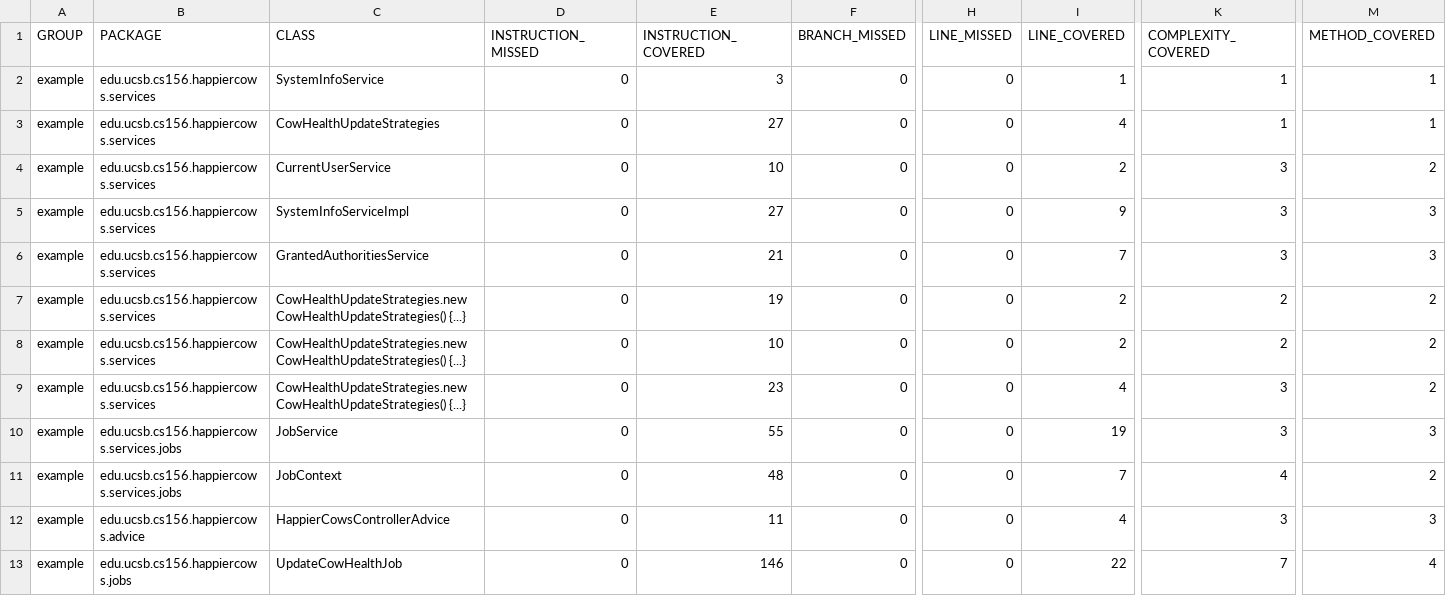
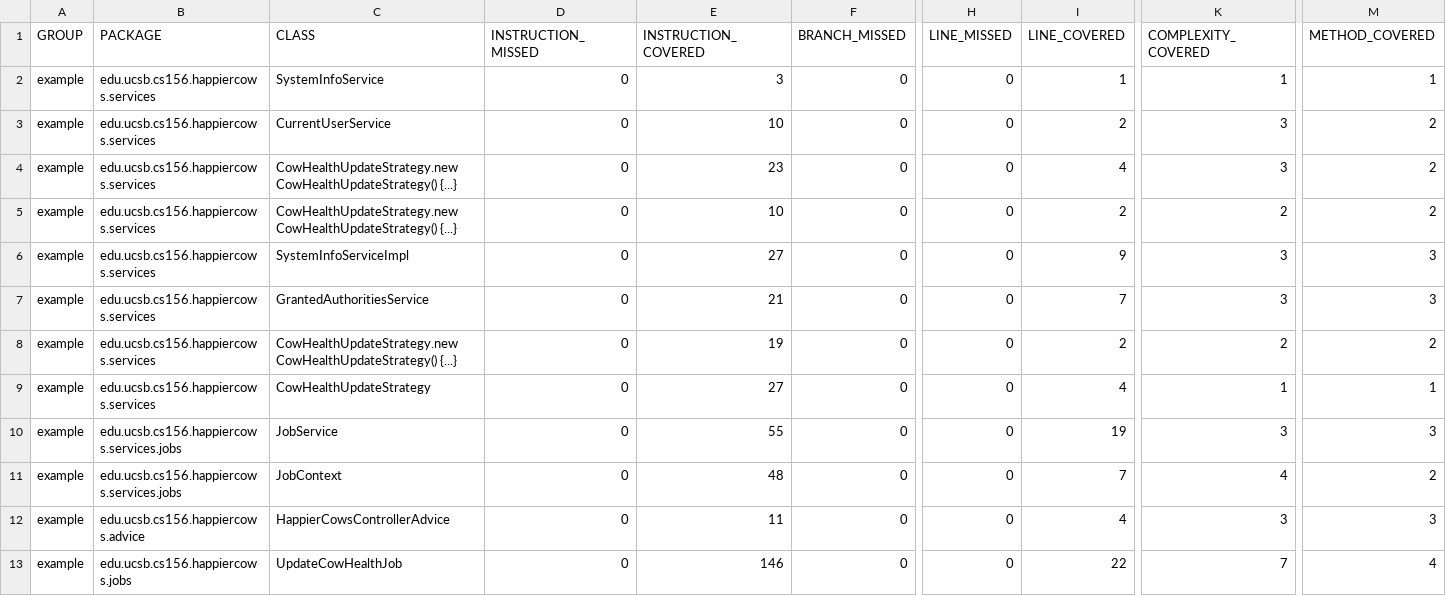
Before and after one commit to ucsb-cs156-s23/proj-happycows-s23-6pm-1, a CSV file: prs/21/jacoco/jacoco.csv, drawn as a sheet; only a part is shown, gaps mark what is left out; removed rows and columns are numbered as before the commit, all else as after; rows hold the shown columns only; the diff names each change by its address in the sheet, - before the commit and + after, or states it on an @@ line.

Commit message:
Deploying to gh-pages from @ ucsb-cs156-s23/proj-happycows-s23-6pm-1@53336078f9b98c671a6af4af8459a2da3f4b006f 🚀

```diff
--- a/prs/21/jacoco/jacoco.csv
+++ b/prs/21/jacoco/jacoco.csv
-row 3: example | edu.ucsb.cs156.happiercows.services | CowHealthUpdateStrategies | 0 | 27 | 0 | 0 | 4 | 1 | 1
+row 4: example | edu.ucsb.cs156.happiercows.services | CowHealthUpdateStrategy.new CowHealthUpdateStrategy() {...} | 0 | 23 | 0 | 0 | 4 | 3 | 2
+row 5: example | edu.ucsb.cs156.happiercows.services | CowHealthUpdateStrategy.new CowHealthUpdateStrategy() {...} | 0 | 10 | 0 | 0 | 2 | 2 | 2
-C8 (CLASS): CowHealthUpdateStrategies.new CowHealthUpdateStrategies() {...}
+C8 (CLASS): CowHealthUpdateStrategy.new CowHealthUpdateStrategy() {...}
-C9 (CLASS): CowHealthUpdateStrategies.new CowHealthUpdateStrategies() {...}
+C9 (CLASS): CowHealthUpdateStrategy
-E9 (INSTRUCTION_COVERED): 10
+E9 (INSTRUCTION_COVERED): 27
-I9 (LINE_COVERED): 2
+I9 (LINE_COVERED): 4
-K9 (COMPLEXITY_COVERED): 2
+K9 (COMPLEXITY_COVERED): 1
-M9 (METHOD_COVERED): 2
+M9 (METHOD_COVERED): 1
-row 9: example | edu.ucsb.cs156.happiercows.services | CowHealthUpdateStrategies.new CowHealthUpdateStrategies() {...} | 0 | 23 | 0 | 0 | 4 | 3 | 2
```
Also changed, not shown: 14 other files.
